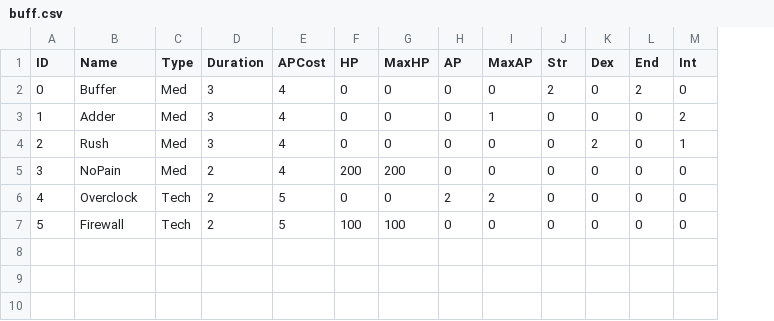
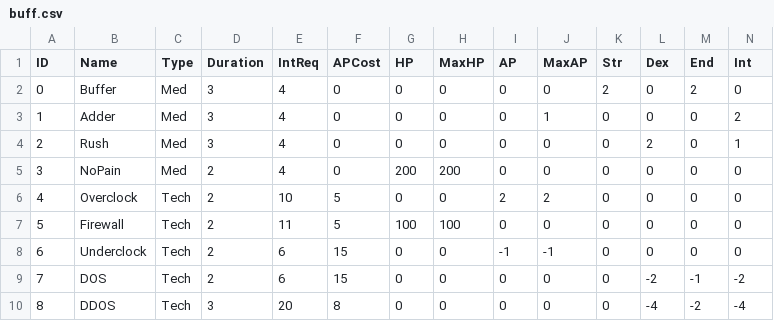
Before and after one commit to JP-Anderson/rpg, a CSV file: data/buff.csv, drawn as a sheet; only a part is shown; addresses are those after the commit; rows hold the shown columns only; the diff names each change by its address in the sheet, - before the commit and + after, or states it on an @@ line.

Commit message:
Added intelligence requirement attribute to buffs

```diff
--- a/data/buff.csv
+++ b/data/buff.csv
+column E (IntReq), rows 2-7: 4 | 4 | 4 | 4 | 10 | 11
-F2:F5 (APCost): 4
+F2:F5 (APCost): 0
+row 8: 6 | Underclock | Tech | 2 | 6 | 15 | 0 | 0 | -1 | -1 | 0 | 0 | 0 | 0
+row 9: 7 | DOS | Tech | 2 | 6 | 15 | 0 | 0 | 0 | 0 | 0 | -2 | -1 | -2
+row 10: 8 | DDOS | Tech | 3 | 20 | 8 | 0 | 0 | 0 | 0 | 0 | -4 | -2 | -4
```
